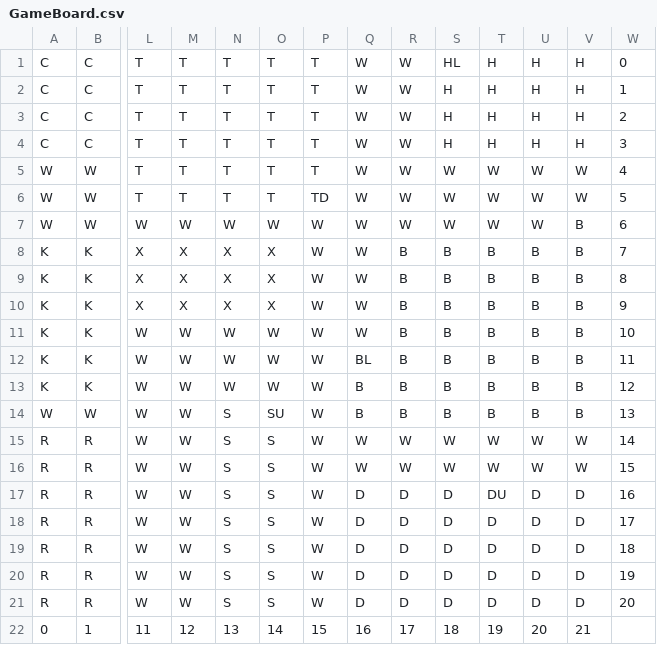
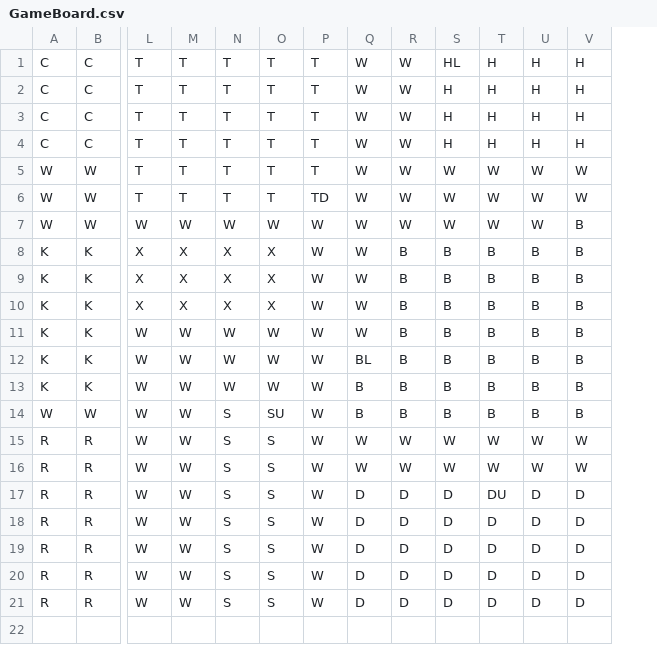
Before and after one commit to maxfieldforsythe/ClueGame, a CSV file: GameBoard.csv, drawn as a sheet; only a part is shown, gaps mark what is left out; rows hold the shown columns only; the diff names each change by its address in the sheet, - before the commit and + after, or states it on an @@ line.

```diff
--- a/GameBoard.csv
+++ b/GameBoard.csv
-column W, rows 1-21: 0 | 1 | 2 | 3 | 4 | 5 | 6 | 7 | 8 | 9 | 10 | 11 | 12 | 13 | 14 | 15 | 16 | 17 | 18 | 19 | 20
-row 22: 0 | 1 | 11 | 12 | 13 | 14 | 15 | 16 | 17 | 18 | 19 | 20 | 21
```
Also changed, not shown: 3 other files.
